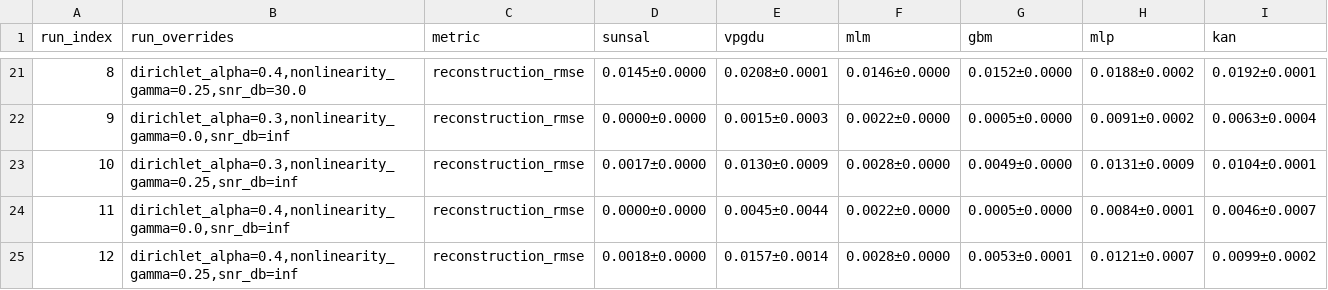
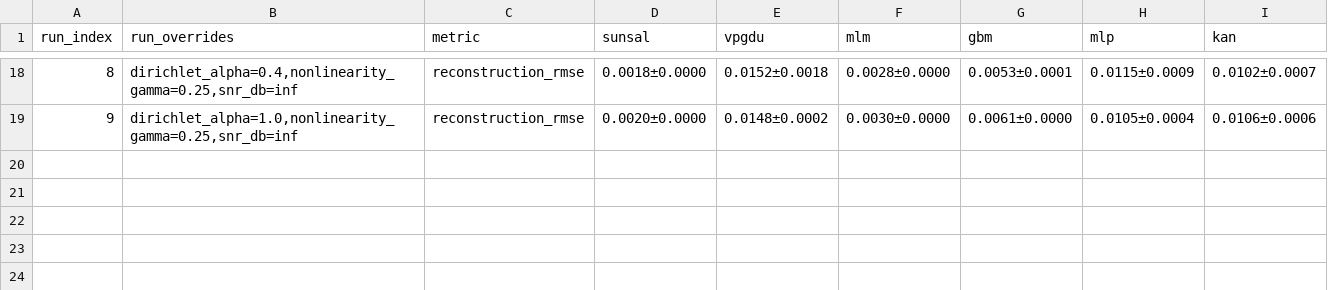
Before and after one commit to dnevo/clusters_unmixing, a CSV file: experiments/outputs/stability_summary.csv, drawn as a sheet; only a part is shown, gaps mark what is left out; the diff covers the shown part only.

```diff
--- a/experiments/outputs/stability_summary.csv
+++ b/experiments/outputs/stability_summary.csv
@@ -21,5 +18,2 @@ run_index,run_overrides,metric,sunsal,vpgdu,mlm,gbm,mlp,kan
-8,"dirichlet_alpha=0.4,nonlinearity_gamma=0.25,snr_db=30.0",reconstruction_rmse,0.0145±0.0000,0.0208±0.0001,0.0146±0.0000,0.0152±0.0000,0.0188±0.0002,0.0192±0.0001
-9,"dirichlet_alpha=0.3,nonlinearity_gamma=0.0,snr_db=inf",reconstruction_rmse,0.0000±0.0000,0.0015±0.0003,0.0022±0.0000,0.0005±0.0000,0.0091±0.0002,0.0063±0.0004
-10,"dirichlet_alpha=0.3,nonlinearity_gamma=0.25,snr_db=inf",reconstruction_rmse,0.0017±0.0000,0.0130±0.0009,0.0028±0.0000,0.0049±0.0000,0.0131±0.0009,0.0104±0.0001
-11,"dirichlet_alpha=0.4,nonlinearity_gamma=0.0,snr_db=inf",reconstruction_rmse,0.0000±0.0000,0.0045±0.0044,0.0022±0.0000,0.0005±0.0000,0.0084±0.0001,0.0046±0.0007
-12,"dirichlet_alpha=0.4,nonlinearity_gamma=0.25,snr_db=inf",reconstruction_rmse,0.0018±0.0000,0.0157±0.0014,0.0028±0.0000,0.0053±0.0001,0.0121±0.0007,0.0099±0.0002
+8,"dirichlet_alpha=0.4,nonlinearity_gamma=0.25,snr_db=inf",reconstruction_rmse,0.0018±0.0000,0.0152±0.0018,0.0028±0.0000,0.0053±0.0001,0.0115±0.0009,0.0102±0.0007
+9,"dirichlet_alpha=1.0,nonlinearity_gamma=0.25,snr_db=inf",reconstruction_rmse,0.0020±0.0000,0.0148±0.0002,0.0030±0.0000,0.0061±0.0000,0.0105±0.0004,0.0106±0.0006
```
Also changed, not shown: 3 removed rows and 110 edited cells elsewhere in this file.
